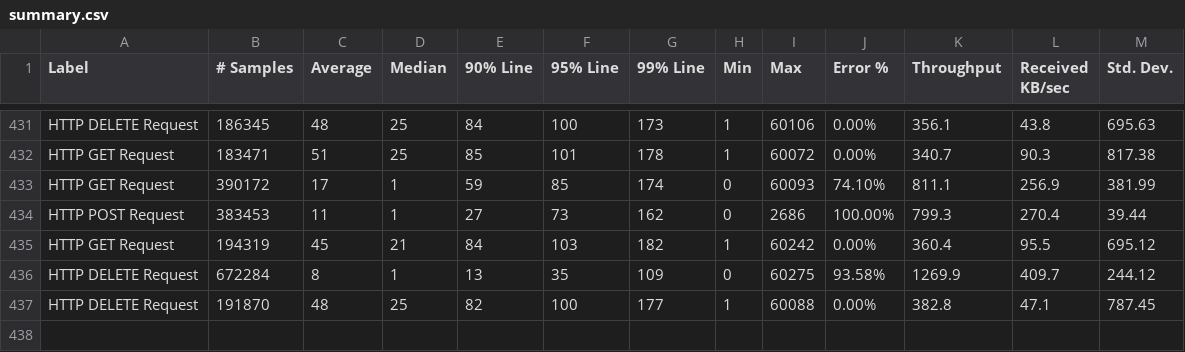
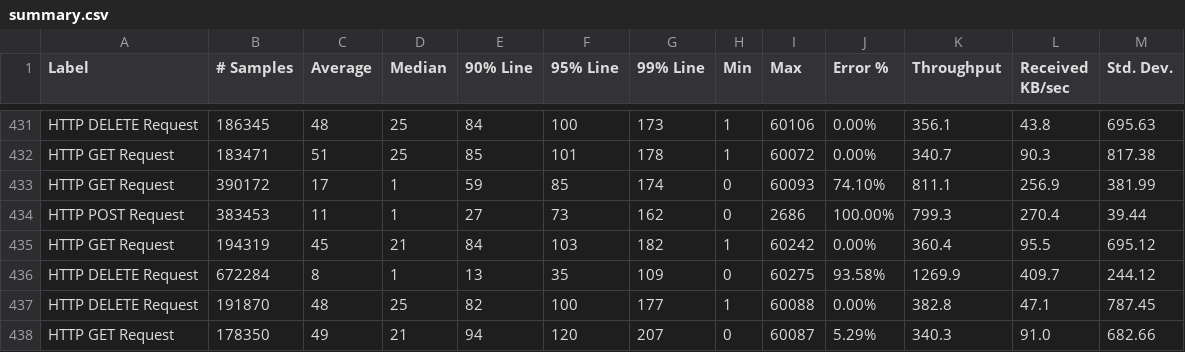
Before and after one commit to ballerina-platform/module-ballerinax-oracledb, a CSV file: load-tests/online_shop/results/summary.csv, drawn as a sheet; only a part is shown, gaps mark what is left out.

Commit message:
Update online_shop test results on Wed Jun 21 23:02:23 UTC 2023

```diff
--- a/load-tests/online_shop/results/summary.csv
+++ b/load-tests/online_shop/results/summary.csv
@@ -437 +437,2 @@ HTTP DELETE Request,672284,8,1,13,35,109,0,60275,93.58%,1269.9,409.7,244.12
 HTTP DELETE Request,191870,48,25,82,100,177,1,60088,0.00%,382.8,47.1,787.45
+HTTP GET Request,178350,49,21,94,120,207,0,60087,5.29%,340.3,91.0,682.66
```
